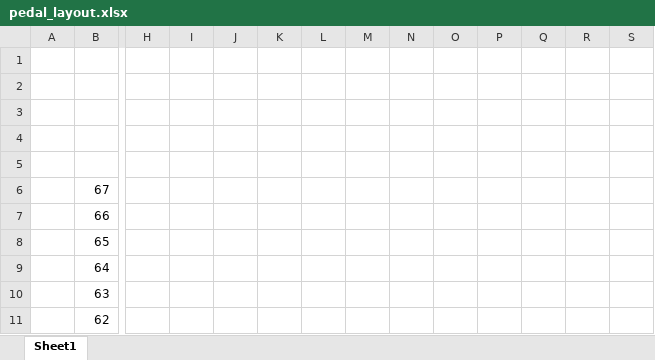
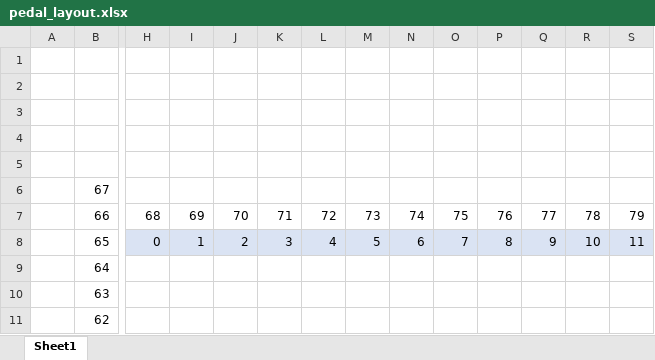
Before and after one commit to IAmBecomeJeff/pedalboard, an Excel workbook: pedal/pedal_layout.xlsx, sheet Sheet1, drawn as a sheet; only a part is shown, gaps mark what is left out; values as stored, in another font and other column widths than the file's, no borders; the diff covers the shown part only; the diff names each change by its address in the sheet, - before the commit and + after, or states it on an @@ line.

```diff
--- a/pedal/pedal_layout.xlsx (sheet Sheet1)
+++ b/pedal/pedal_layout.xlsx (sheet Sheet1)
-H7: (empty)
+H7: 68
-I7: (empty)
+I7: 69
-J7: (empty)
+J7: 70
-K7: (empty)
+K7: 71
-L7: (empty)
+L7: 72
-M7: (empty)
+M7: 73
-N7: (empty)
+N7: 74
-O7: (empty)
+O7: 75
-P7: (empty)
+P7: 76
-Q7: (empty)
+Q7: 77
-R7: (empty)
+R7: 78
-S7: (empty)
+S7: 79
-H8: (empty)
+H8: 0
-H8:S8 fill: none
+H8:S8 fill: #DAE3F3
-I8: (empty)
+I8: 1
-J8: (empty)
+J8: 2
-K8: (empty)
+K8: 3
-L8: (empty)
+L8: 4
-M8: (empty)
+M8: 5
-N8: (empty)
+N8: 6
-O8: (empty)
+O8: 7
-P8: (empty)
+P8: 8
-Q8: (empty)
+Q8: 9
-R8: (empty)
+R8: 10
-S8: (empty)
+S8: 11
```
Also changed, not shown: 3 removed rows, 352 edited cells and cell formats elsewhere in this sheet, formulas that keep their value, 1 other file.
